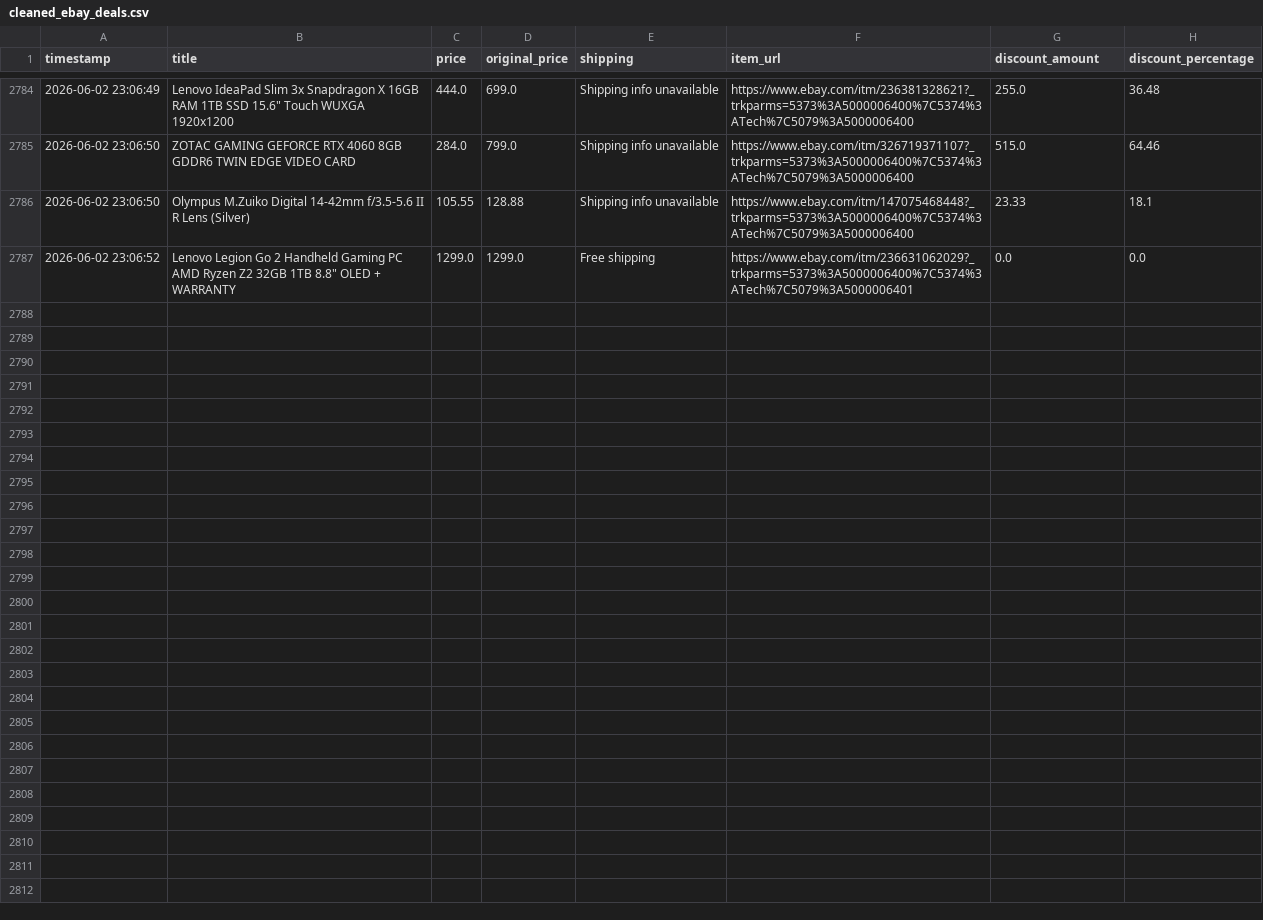
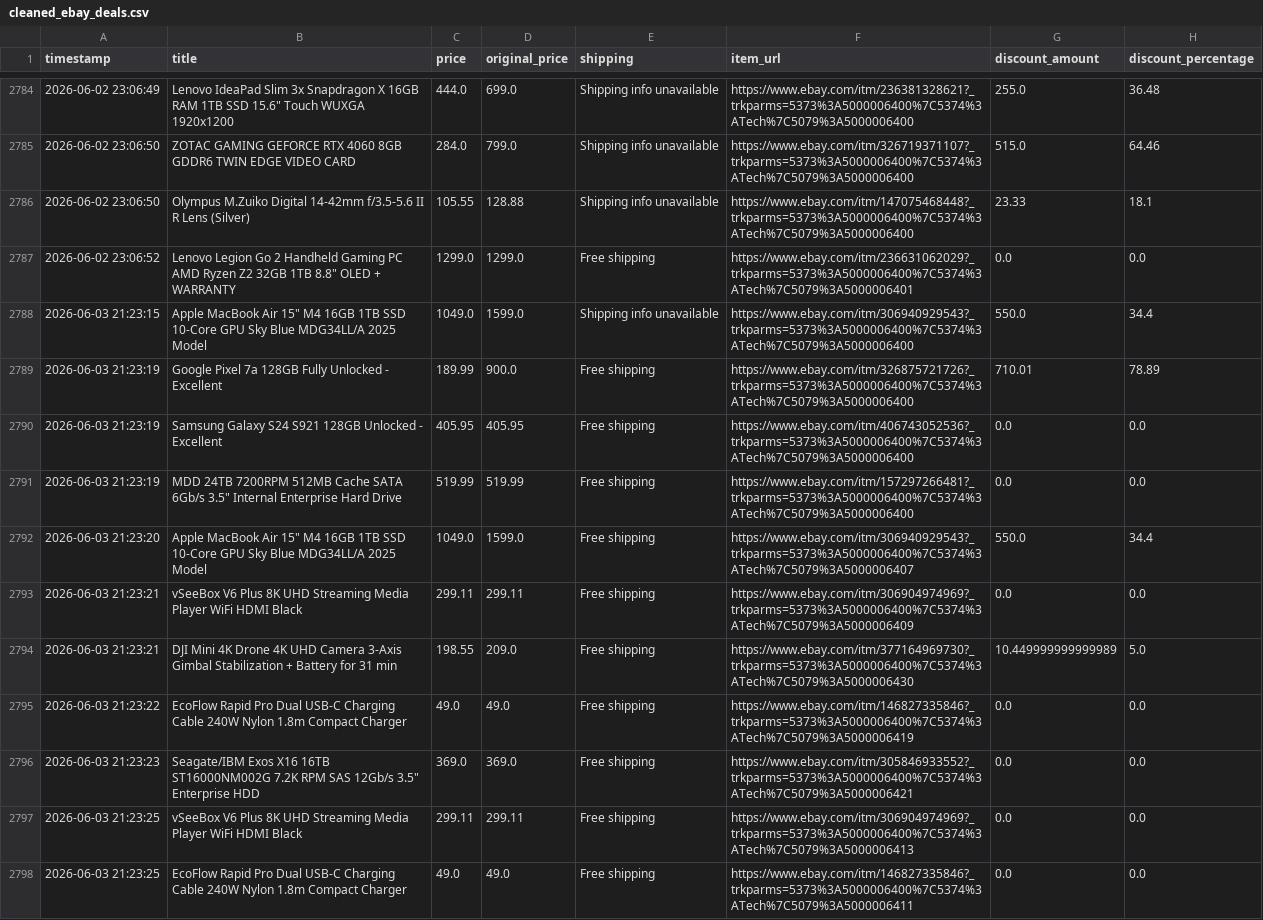
Before and after one commit to rawanb8/ebay_scraper, a CSV file: cleaned_ebay_deals.csv, drawn as a sheet; only a part is shown, gaps mark what is left out; the diff names each change by its address in the sheet, - before the commit and + after, or states it on an @@ line.

```diff
--- a/cleaned_ebay_deals.csv
+++ b/cleaned_ebay_deals.csv
+row 2788: 2026-06-03 21:23:15 | Apple MacBook Air 15" M4 16GB 1TB SSD 10-Core GPU Sky Blue MDG34LL/A 2025 Model | 1049.0 | 1599.0 | Shipping info unavailable | https://www.ebay.com/itm/306940929543?_trkparms=5373%3A5000006400%7C5374%3ATech%7C5079%3A5000006400 | 550.0 | 34.4
+row 2789: 2026-06-03 21:23:19 | Google Pixel 7a 128GB Fully Unlocked - Excellent | 189.99 | 900.0 | Free shipping | https://www.ebay.com/itm/326875721726?_trkparms=5373%3A5000006400%7C5374%3ATech%7C5079%3A5000006400 | 710.01 | 78.89
+row 2790: 2026-06-03 21:23:19 | Samsung Galaxy S24 S921 128GB Unlocked - Excellent | 405.95 | 405.95 | Free shipping | https://www.ebay.com/itm/406743052536?_trkparms=5373%3A5000006400%7C5374%3ATech%7C5079%3A5000006400 | 0.0 | 0.0
+row 2791: 2026-06-03 21:23:19 | MDD 24TB 7200RPM 512MB Cache SATA 6Gb/s 3.5" Internal Enterprise Hard Drive | 519.99 | 519.99 | Free shipping | https://www.ebay.com/itm/157297266481?_trkparms=5373%3A5000006400%7C5374%3ATech%7C5079%3A5000006400 | 0.0 | 0.0
+row 2792: 2026-06-03 21:23:20 | Apple MacBook Air 15" M4 16GB 1TB SSD 10-Core GPU Sky Blue MDG34LL/A 2025 Model | 1049.0 | 1599.0 | Free shipping | https://www.ebay.com/itm/306940929543?_trkparms=5373%3A5000006400%7C5374%3ATech%7C5079%3A5000006407 | 550.0 | 34.4
+row 2793: 2026-06-03 21:23:21 | vSeeBox V6 Plus 8K UHD Streaming Media Player WiFi HDMI Black | 299.11 | 299.11 | Free shipping | https://www.ebay.com/itm/306904974969?_trkparms=5373%3A5000006400%7C5374%3ATech%7C5079%3A5000006409 | 0.0 | 0.0
+row 2794: 2026-06-03 21:23:21 | DJI Mini 4K Drone 4K UHD Camera 3-Axis Gimbal Stabilization + Battery for 31 min | 198.55 | 209.0 | Free shipping | https://www.ebay.com/itm/377164969730?_trkparms=5373%3A5000006400%7C5374%3ATech%7C5079%3A5000006430 | 10.449999999999989 | 5.0
+row 2795: 2026-06-03 21:23:22 | EcoFlow Rapid Pro Dual USB-C Charging Cable 240W Nylon 1.8m Compact Charger | 49.0 | 49.0 | Free shipping | https://www.ebay.com/itm/146827335846?_trkparms=5373%3A5000006400%7C5374%3ATech%7C5079%3A5000006419 | 0.0 | 0.0
+row 2796: 2026-06-03 21:23:23 | Seagate/IBM Exos X16 16TB ST16000NM002G 7.2K RPM SAS 12Gb/s 3.5" Enterprise HDD | 369.0 | 369.0 | Free shipping | https://www.ebay.com/itm/305846933552?_trkparms=5373%3A5000006400%7C5374%3ATech%7C5079%3A5000006421 | 0.0 | 0.0
+row 2797: 2026-06-03 21:23:25 | vSeeBox V6 Plus 8K UHD Streaming Media Player WiFi HDMI Black | 299.11 | 299.11 | Free shipping | https://www.ebay.com/itm/306904974969?_trkparms=5373%3A5000006400%7C5374%3ATech%7C5079%3A5000006413 | 0.0 | 0.0
+row 2798: 2026-06-03 21:23:25 | EcoFlow Rapid Pro Dual USB-C Charging Cable 240W Nylon 1.8m Compact Charger | 49.0 | 49.0 | Free shipping | https://www.ebay.com/itm/146827335846?_trkparms=5373%3A5000006400%7C5374%3ATech%7C5079%3A5000006411 | 0.0 | 0.0
```
Also changed, not shown: 1 other file.
